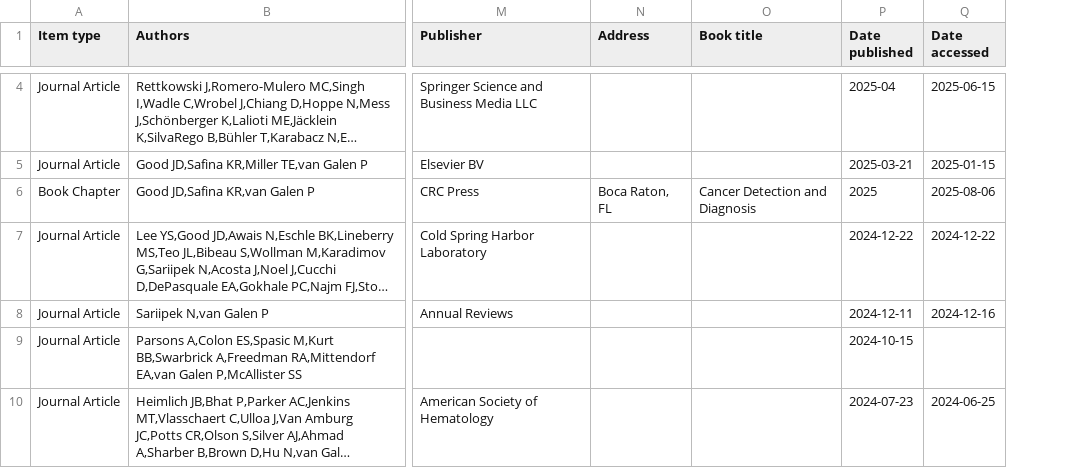
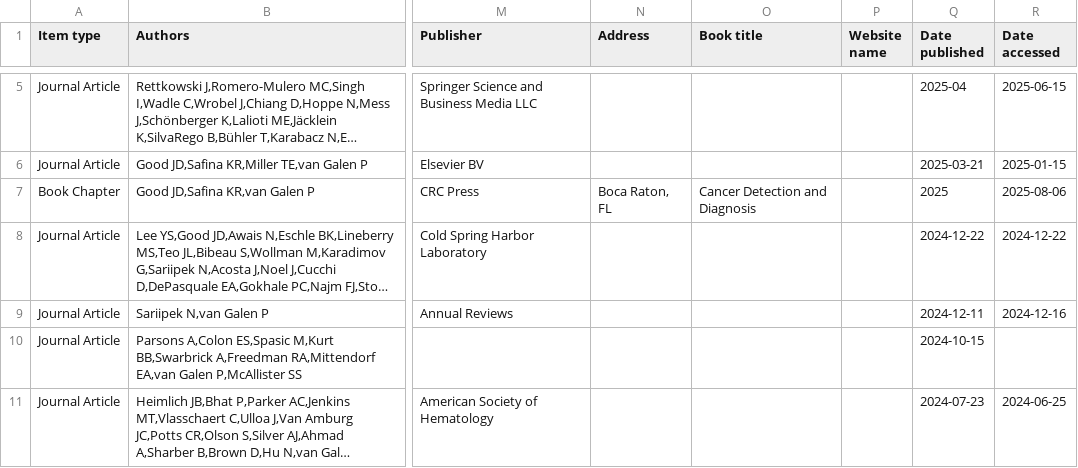
Before and after one commit to petervangalen/vangalenlab, a CSV file: paperpile_references.csv, drawn as a sheet; only a part is shown, gaps mark what is left out; long unchanged cells end in …; addresses are those after the commit; the diff covers the shown part only; the diff names each change by its address in the sheet, - before the commit and + after, or states it on an @@ line.

```diff
--- a/paperpile_references.csv
+++ b/paperpile_references.csv
+column P (Website name), empty
```
Also changed, not shown: 2 added rows and 11 edited cells elsewhere in this file, 6 other files.
